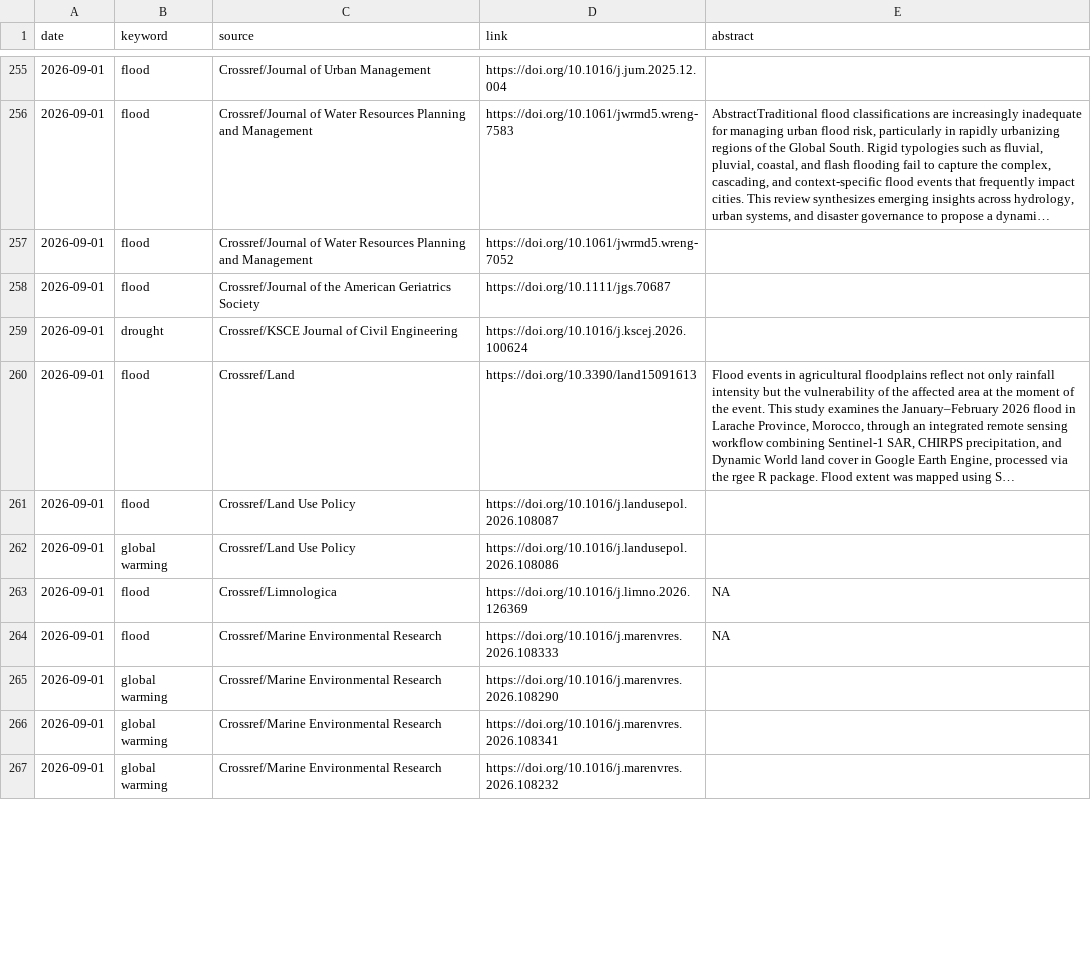
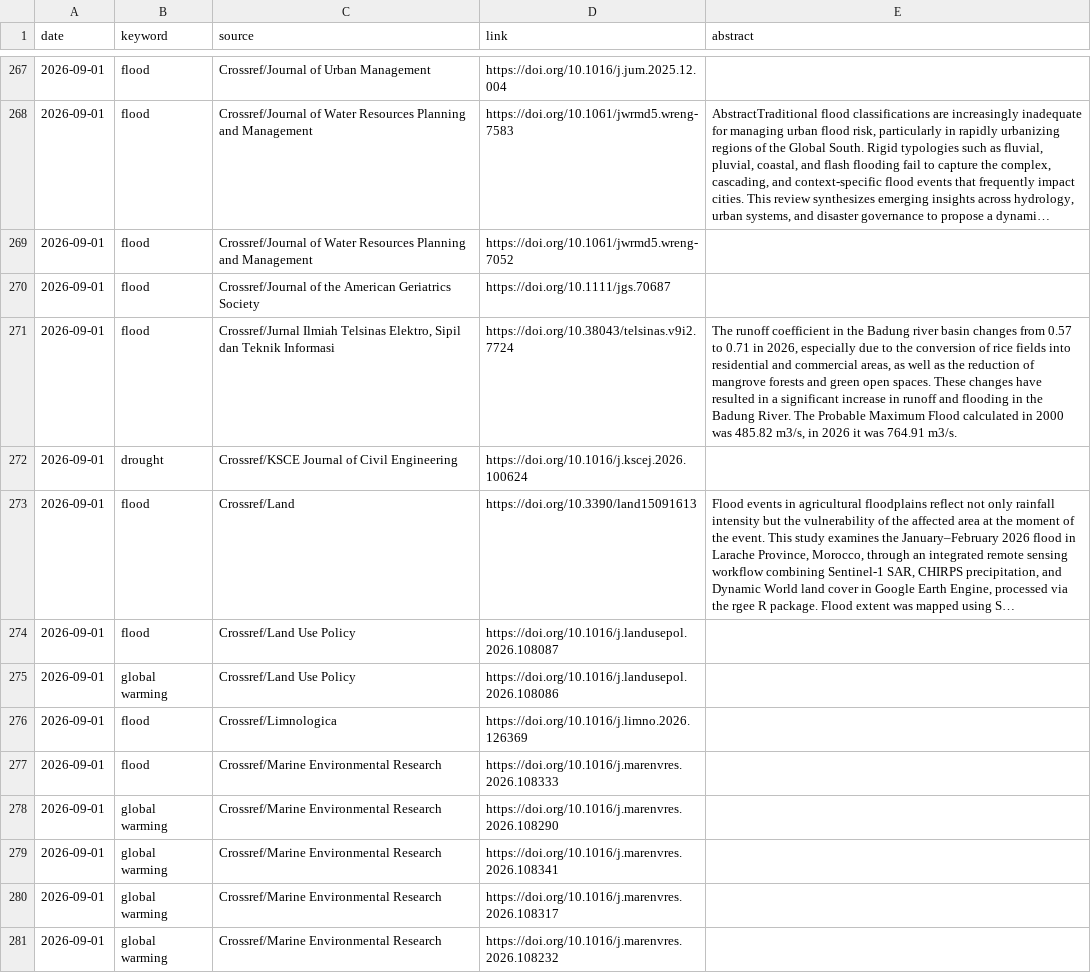
Before and after one commit to RadimTol/Source, a CSV file: source-crossref.csv, drawn as a sheet; only a part is shown, gaps mark what is left out; long unchanged cells end in …; the diff covers the shown part only.

```diff
--- a/source-crossref.csv
+++ b/source-crossref.csv
@@ -258,2 +270,3 @@
 "2026-09-01","flood","Crossref/Journal of the American Geriatrics Society","https://doi.org/10.1111/jgs.70687",""
+"2026-09-01","flood","Crossref/Jurnal Ilmiah Telsinas Elektro, Sipil dan Teknik Informasi","https://doi.org/10.38043/telsinas.v9i2.7724","The runoff coefficient in the Badung river basin changes from 0.57 to 0.71 in 2026, especially due to the conversion of rice fields into residential and commercial areas, as well as the reduction of mangrove forests and green open spaces. These changes have resulted in a significant increase in runoff and flooding in the Badung River. The Probable Maximum Flood calculated in 2000 was 485.82 m3/s, in 2026 it was 764.91 m3/s."
 "2026-09-01","drought","Crossref/KSCE Journal of Civil Engineering","https://doi.org/10.1016/j.kscej.2026.100624",""
@@ -262,6 +275,7 @@
 "2026-09-01","global warming","Crossref/Land Use Policy","https://doi.org/10.1016/j.landusepol.2026.108086",""
-"2026-09-01","flood","Crossref/Limnologica","https://doi.org/10.1016/j.limno.2026.126369",NA
-"2026-09-01","flood","Crossref/Marine Environmental Research","https://doi.org/10.1016/j.marenvres.2026.108333",NA
+"2026-09-01","flood","Crossref/Limnologica","https://doi.org/10.1016/j.limno.2026.126369",""
+"2026-09-01","flood","Crossref/Marine Environmental Research","https://doi.org/10.1016/j.marenvres.2026.108333",""
 "2026-09-01","global warming","Crossref/Marine Environmental Research","https://doi.org/10.1016/j.marenvres.2026.108290",""
 "2026-09-01","global warming","Crossref/Marine Environmental Research","https://doi.org/10.1016/j.marenvres.2026.108341",""
+"2026-09-01","global warming","Crossref/Marine Environmental Research","https://doi.org/10.1016/j.marenvres.2026.108317",""
 "2026-09-01","global warming","Crossref/Marine Environmental Research","https://doi.org/10.1016/j.marenvres.2026.108232",""
```
Also changed, not shown: 13 added rows, 1 removed row, 4 moved rows and 33 edited cells elsewhere in this file, source.csv, 1 other file.
